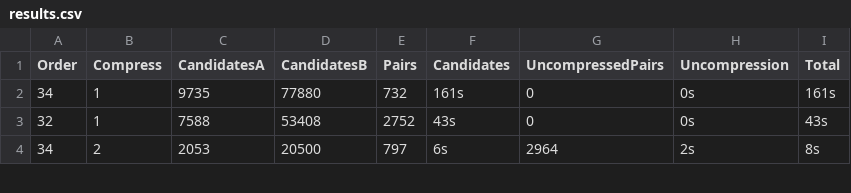
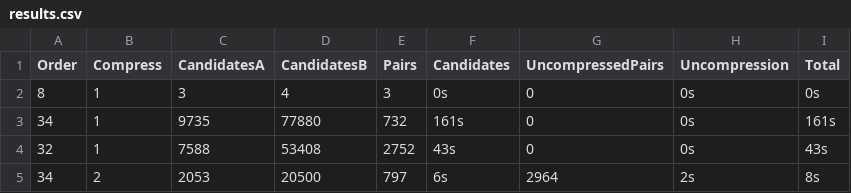
Before and after one commit to tylerlumsden/GolayPair, a CSV file: results.csv, drawn as a sheet; only a part is shown.

Commit message:
results

```diff
--- a/results.csv
+++ b/results.csv
@@ -1,2 +1,3 @@
 Order,Compress,CandidatesA,CandidatesB,Pairs,Candidates,UncompressedPairs,Uncompression,Total
+8,1,3,4,3,0s,0,0s,0s
 34,1,9735,77880,732,161s,0,0s,161s
```
Also changed, not shown: 11 other files.
